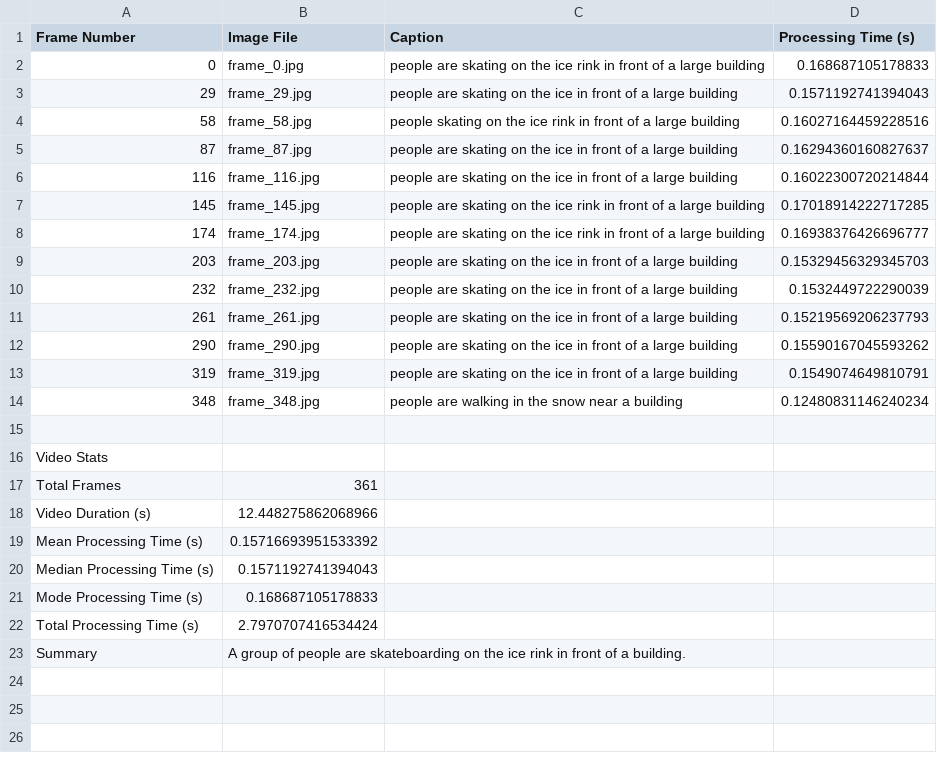
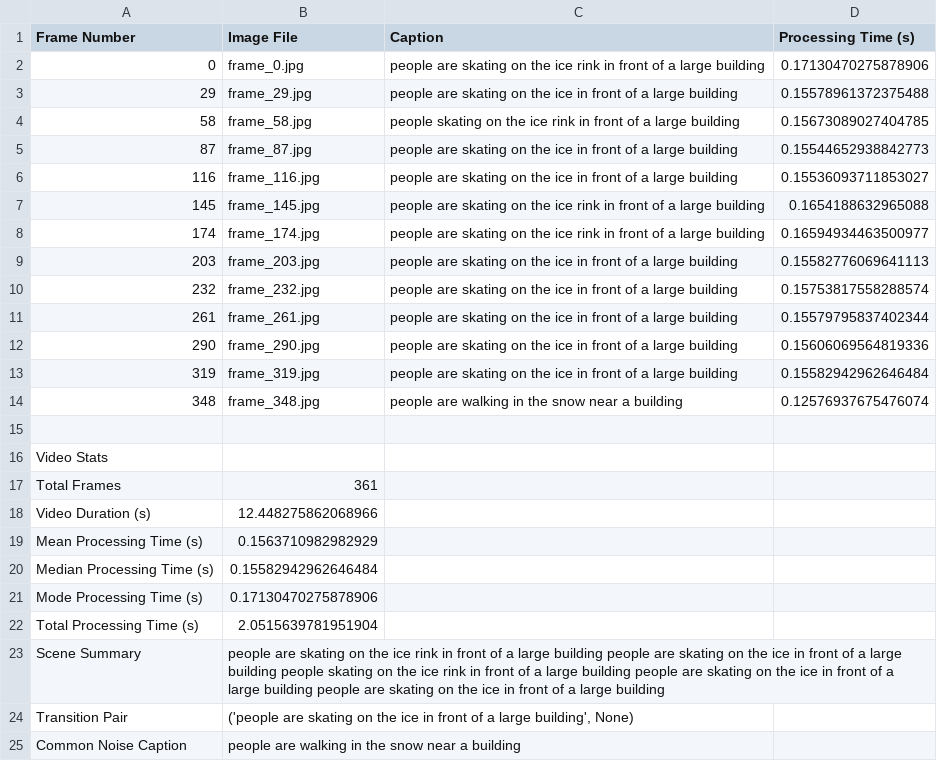
Before and after one commit to Alimar777/Adv-ML-Project, a CSV file: Benchmark Videos/Output/BLIP/09/09_captions.csv, drawn as a sheet.

```diff
--- a/Benchmark Videos/Output/BLIP/09/09_captions.csv
+++ b/Benchmark Videos/Output/BLIP/09/09_captions.csv
@@ -1,15 +1,15 @@
 Frame Number,Image File,Caption,Processing Time (s)
-0,frame_0.jpg,people are skating on the ice rink in front of a large building,0.168687105178833
-29,frame_29.jpg,people are skating on the ice in front of a large building,0.1571192741394043
-58,frame_58.jpg,people skating on the ice rink in front of a large building,0.16027164459228516
-87,frame_87.jpg,people are skating on the ice in front of a large building,0.16294360160827637
-116,frame_116.jpg,people are skating on the ice in front of a large building,0.16022300720214844
-145,frame_145.jpg,people are skating on the ice rink in front of a large building,0.17018914222717285
-174,frame_174.jpg,people are skating on the ice rink in front of a large building,0.16938376426696777
-203,frame_203.jpg,people are skating on the ice in front of a large building,0.15329456329345703
-232,frame_232.jpg,people are skating on the ice in front of a large building,0.1532449722290039
-261,frame_261.jpg,people are skating on the ice in front of a large building,0.15219569206237793
-290,frame_290.jpg,people are skating on the ice in front of a large building,0.15590167045593262
-319,frame_319.jpg,people are skating on the ice in front of a large building,0.1549074649810791
-348,frame_348.jpg,people are walking in the snow near a building,0.12480831146240234
+0,frame_0.jpg,people are skating on the ice rink in front of a large building,0.17130470275878906
+29,frame_29.jpg,people are skating on the ice in front of a large building,0.15578961372375488
+58,frame_58.jpg,people skating on the ice rink in front of a large building,0.15673089027404785
+87,frame_87.jpg,people are skating on the ice in front of a large building,0.15544652938842773
+116,frame_116.jpg,people are skating on the ice in front of a large building,0.15536093711853027
+145,frame_145.jpg,people are skating on the ice rink in front of a large building,0.1654188632965088
+174,frame_174.jpg,people are skating on the ice rink in front of a large building,0.16594934463500977
+203,frame_203.jpg,people are skating on the ice in front of a large building,0.15582776069641113
+232,frame_232.jpg,people are skating on the ice in front of a large building,0.15753817558288574
+261,frame_261.jpg,people are skating on the ice in front of a large building,0.15579795837402344
+290,frame_290.jpg,people are skating on the ice in front of a large building,0.15606069564819336
+319,frame_319.jpg,people are skating on the ice in front of a large building,0.15582942962646484
+348,frame_348.jpg,people are walking in the snow near a building,0.12576937675476074
 
@@ -18,6 +18,8 @@ Total Frames,361
 Video Duration (s),12.448275862068966
-Mean Processing Time (s),0.15716693951533392
-Median Processing Time (s),0.1571192741394043
-Mode Processing Time (s),0.168687105178833
-Total Processing Time (s),2.7970707416534424
-Summary,A group of people are skateboarding on the ice rink in front of a building.
+Mean Processing Time (s),0.1563710982982929
+Median Processing Time (s),0.15582942962646484
+Mode Processing Time (s),0.17130470275878906
+Total Processing Time (s),2.0515639781951904
+Scene Summary,people are skating on the ice rink in front of a large building people are skating on the ice in front of a large building people skating on the ice rink in front of a large building people are skating on the ice in front of a large building people are skating on the ice in front of a large building
+Transition Pair,"('people are skating on the ice in front of a large building', None)"
+Common Noise Caption,people are walking in the snow near a building
```
Also changed, not shown: Benchmark Videos/Output/BLIP/01/01_captions.csv, Benchmark Videos/Output/BLIP/03/03_captions.csv, 11 other files.
